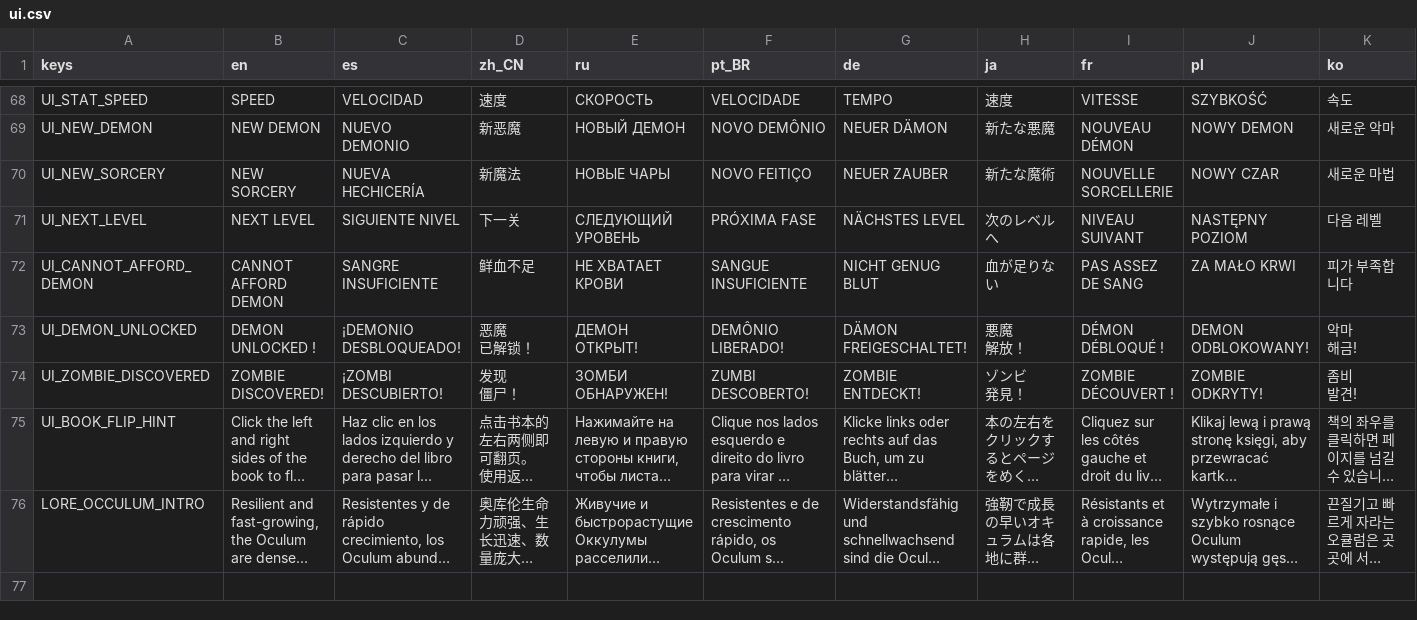
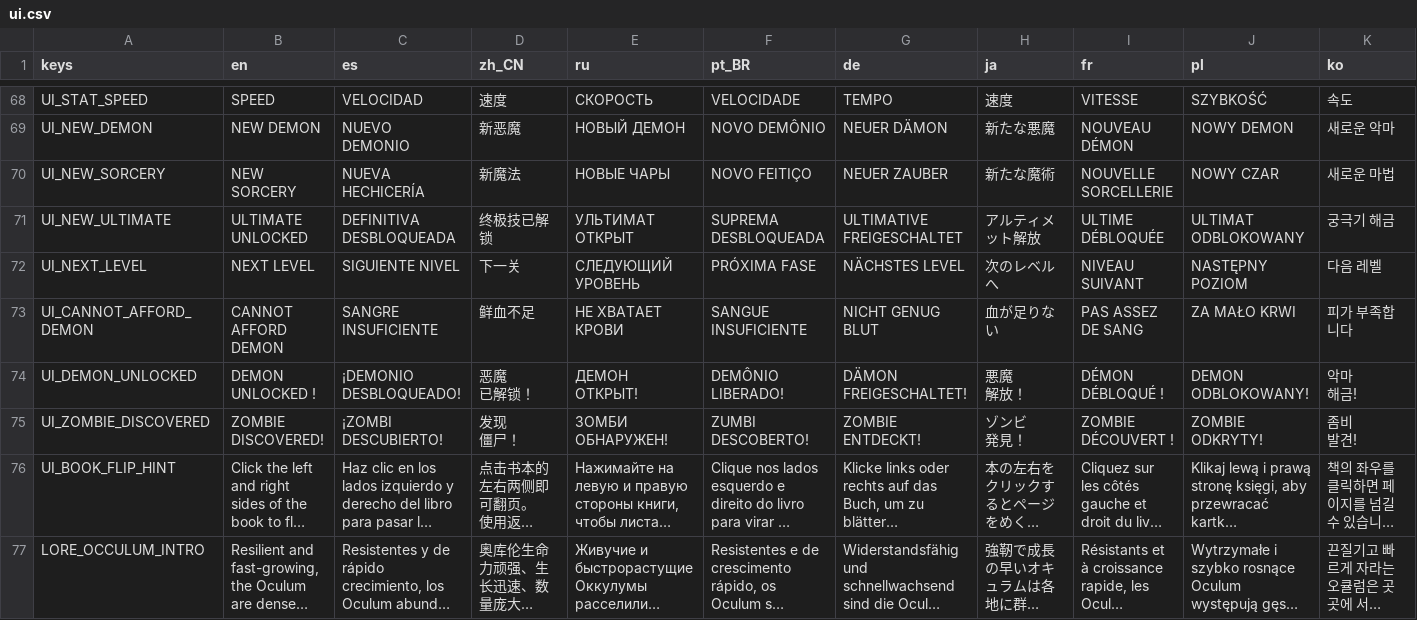
Before and after one commit to Jason117K/EyeOfSin, a CSV file: _Localization/ui.csv, drawn as a sheet; only a part is shown, gaps mark what is left out; long unchanged cells end in …; rows hold the shown columns only; the diff names each change by its address in the sheet, - before the commit and + after, or states it on an @@ line.

```diff
--- a/_Localization/ui.csv
+++ b/_Localization/ui.csv
+row 71: UI_NEW_ULTIMATE | ULTIMATE UNLOCKED | DEFINITIVA DESBLOQUEADA | 终极技已解锁 | УЛЬТИМАТ ОТКРЫТ | SUPREMA DESBLOQUEADA | ULTIMATIVE FREIGESCHALTET | アルティメット解放 | ULTIME DÉBLOQUÉE | ULTIMAT ODBLOKOWANY | 궁극기 해금
```
Also changed, not shown: 28 other files.
